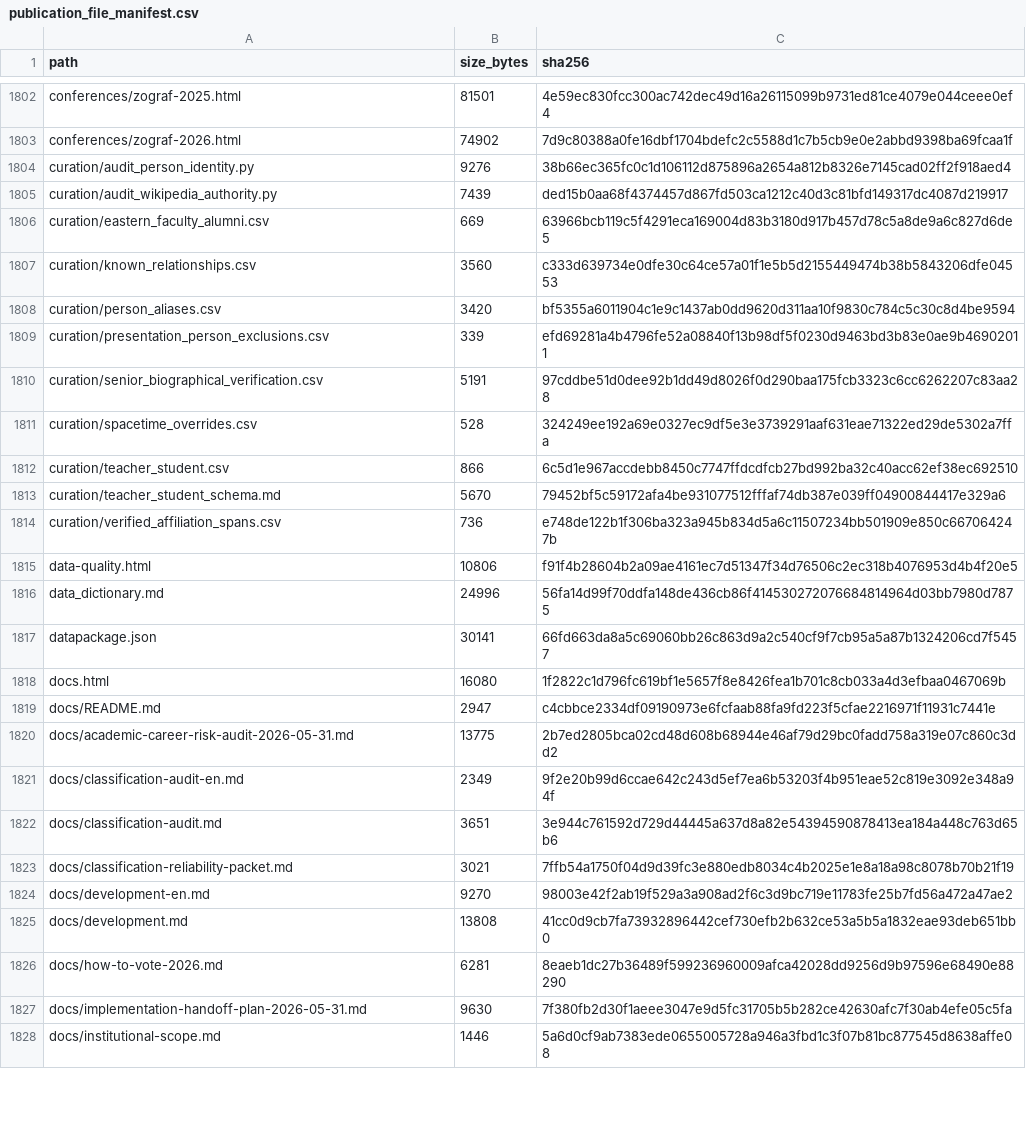
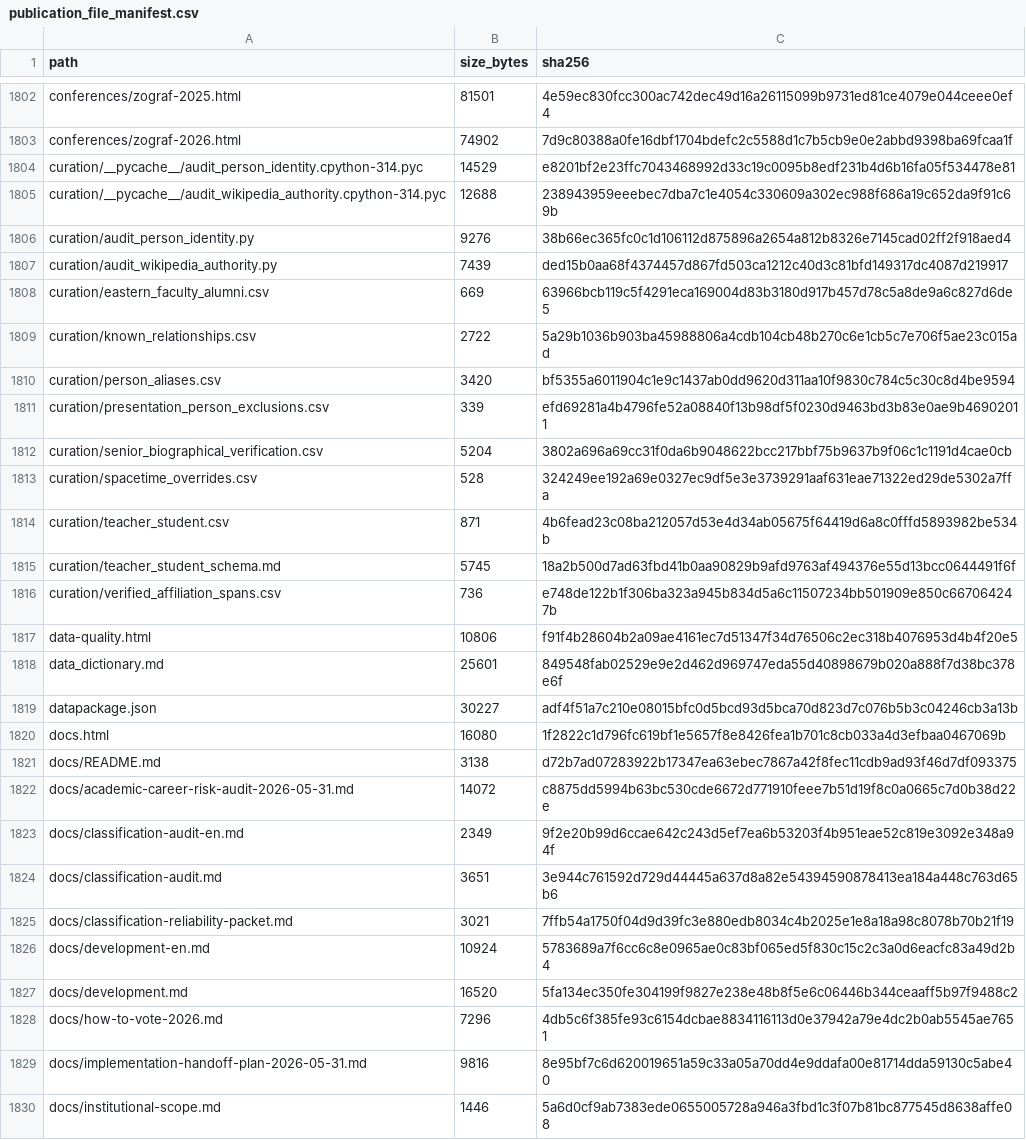
Before and after one commit to gasyoun/IndologyScholars, a CSV file: analytics_output/publication_file_manifest.csv, drawn as a sheet; only a part is shown, gaps mark what is left out; the diff covers the shown part only.

```diff
--- a/analytics_output/publication_file_manifest.csv
+++ b/analytics_output/publication_file_manifest.csv
@@ -1803,2 +1803,4 @@ conferences/zograf-2025.html,81501,4e59ec830fcc300ac742dec49d16a26115099b9731ed8
 conferences/zograf-2026.html,74902,7d9c80388a0fe16dbf1704bdefc2c5588d1c7b5cb9e0e2abbd9398ba69fcaa1f
+curation/__pycache__/audit_person_identity.cpython-314.pyc,14529,e8201bf2e23ffc7043468992d33c19c0095b8edf231b4d6b16fa05f534478e81
+curation/__pycache__/audit_wikipedia_authority.cpython-314.pyc,12688,238943959eeebec7dba7c1e4054c330609a302ec988f686a19c652da9f91c69b
 curation/audit_person_identity.py,9276,38b66ec365fc0c1d106112d875896a2654a812b8326e7145cad02ff2f918aed4
@@ -1806,16 +1808,16 @@ curation/audit_wikipedia_authority.py,7439,ded15b0aa68f4374457d867fd503ca1212c40
 curation/eastern_faculty_alumni.csv,669,63966bcb119c5f4291eca169004d83b3180d917b457d78c5a8de9a6c827d6de5
-curation/known_relationships.csv,3560,c333d639734e0dfe30c64ce57a01f1e5b5d2155449474b38b5843206dfe04553
+curation/known_relationships.csv,2722,5a29b1036b903ba45988806a4cdb104cb48b270c6e1cb5c7e706f5ae23c015ad
 curation/person_aliases.csv,3420,bf5355a6011904c1e9c1437ab0dd9620d311aa10f9830c784c5c30c8d4be9594
 curation/presentation_person_exclusions.csv,339,efd69281a4b4796fe52a08840f13b98df5f0230d9463bd3b83e0ae9b46902011
-curation/senior_biographical_verification.csv,5191,97cddbe51d0dee92b1dd49d8026f0d290baa175fcb3323c6cc6262207c83aa28
+curation/senior_biographical_verification.csv,5204,3802a696a69cc31f0da6b9048622bcc217bbf75b9637b9f06c1c1191d4cae0cb
 curation/spacetime_overrides.csv,528,324249ee192a69e0327ec9df5e3e3739291aaf631eae71322ed29de5302a7ffa
-curation/teacher_student.csv,866,6c5d1e967accdebb8450c7747ffdcdfcb27bd992ba32c40acc62ef38ec692510
-curation/teacher_student_schema.md,5670,79452bf5c59172afa4be931077512fffaf74db387e039ff04900844417e329a6
+curation/teacher_student.csv,871,4b6fead23c08ba212057d53e4d34ab05675f64419d6a8c0fffd5893982be534b
+curation/teacher_student_schema.md,5745,18a2b500d7ad63fbd41b0aa90829b9afd9763af494376e55d13bcc0644491f6f
 curation/verified_affiliation_spans.csv,736,e748de122b1f306ba323a945b834d5a6c11507234bb501909e850c667064247b
 data-quality.html,10806,f91f4b28604b2a09ae4161ec7d51347f34d76506c2ec318b4076953d4b4f20e5
-data_dictionary.md,24996,56fa14d99f70ddfa148de436cb86f414530272076684814964d03bb7980d7875
-datapackage.json,30141,66fd663da8a5c69060bb26c863d9a2c540cf9f7cb95a5a87b1324206cd7f5457
+data_dictionary.md,25601,849548fab02529e9e2d462d969747eda55d40898679b020a888f7d38bc378e6f
+datapackage.json,30227,adf4f51a7c210e08015bfc0d5bcd93d5bca70d823d7c076b5b3c04246cb3a13b
 docs.html,16080,1f2822c1d796fc619bf1e5657f8e8426fea1b701c8cb033a4d3efbaa0467069b
-docs/README.md,2947,c4cbbce2334df09190973e6fcfaab88fa9fd223f5cfae2216971f11931c7441e
-docs/academic-career-risk-audit-2026-05-31.md,13775,2b7ed2805bca02cd48d608b68944e46af79d29bc0fadd758a319e07c860c3dd2
+docs/README.md,3138,d72b7ad07283922b17347ea63ebec7867a42f8fec11cdb9ad93f46d7df093375
+docs/academic-career-risk-audit-2026-05-31.md,14072,c8875dd5994b63bc530cde6672d771910feee7b51d19f8c0a0665c7d0b38d22e
 docs/classification-audit-en.md,2349,9f2e20b99d6ccae642c243d5ef7ea6b53203f4b951eae52c819e3092e348a94f
@@ -1823,6 +1825,6 @@ docs/classification-audit.md,3651,3e944c761592d729d44445a637d8a82e54394590878413
 docs/classification-reliability-packet.md,3021,7ffb54a1750f04d9d39fc3e880edb8034c4b2025e1e8a18a98c8078b70b21f19
-docs/development-en.md,9270,98003e42f2ab19f529a3a908ad2f6c3d9bc719e11783fe25b7fd56a472a47ae2
-docs/development.md,13808,41cc0d9cb7fa73932896442cef730efb2b632ce53a5b5a1832eae93deb651bb0
-docs/how-to-vote-2026.md,6281,8eaeb1dc27b36489f599236960009afca42028dd9256d9b97596e68490e88290
-docs/implementation-handoff-plan-2026-05-31.md,9630,7f380fb2d30f1aeee3047e9d5fc31705b5b282ce42630afc7f30ab4efe05c5fa
+docs/development-en.md,10924,5783689a7f6cc6c8e0965ae0c83bf065ed5f830c15c2c3a0d6eacfc83a49d2b4
+docs/development.md,16520,5fa134ec350fe304199f9827e238e48b8f5e6c06446b344ceaaff5b97f9488c2
+docs/how-to-vote-2026.md,7296,4db5c6f385fe93c6154dcbae8834116113d0e37942a79e4dc2b0ab5545ae7651
+docs/implementation-handoff-plan-2026-05-31.md,9816,8e95bf7c6d620019651a59c33a05a70dd4e9ddafa00e81714dda59130c5abe40
 docs/institutional-scope.md,1446,5a6d0cf9ab7383ede0655005728a946a3fbd1c3f07b81bc877545d8638affe08
```
Also changed, not shown: 2 added rows and 133 edited cells elsewhere in this file, curation/known_relationships.csv, 19 other files.
